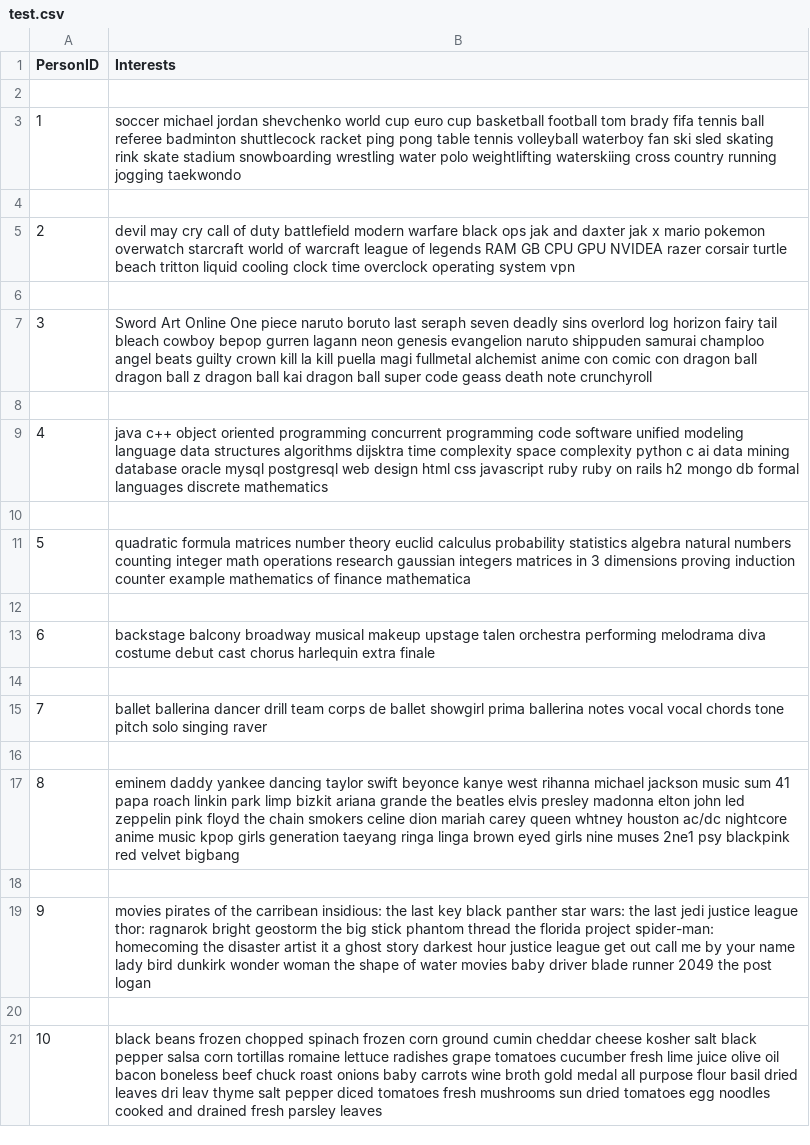
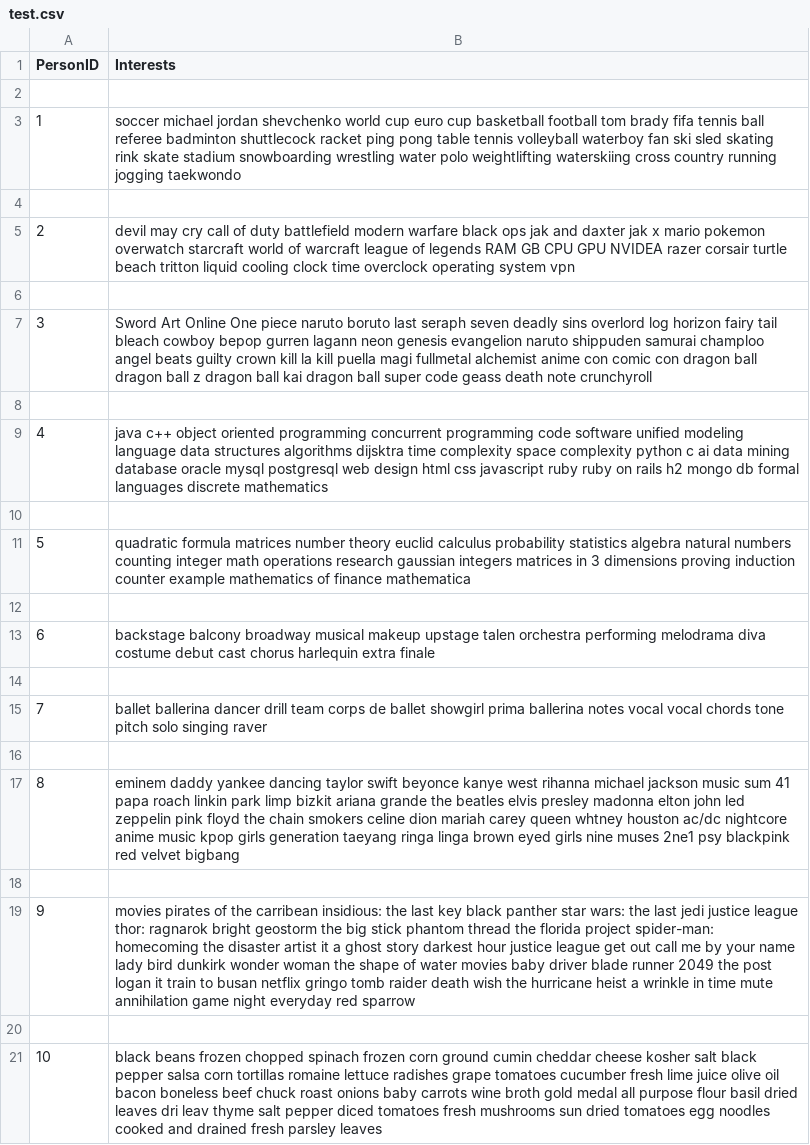
Before and after one commit to tvd5244/Capstone_Project, a CSV file: Learning/ai/Taras_Derewecki/test.csv, drawn as a sheet.

```diff
--- a/Learning/ai/Taras_Derewecki/test.csv
+++ b/Learning/ai/Taras_Derewecki/test.csv
@@ -18,3 +18,3 @@ PersonID,Interests
 
-9,movies pirates of the carribean insidious: the last key black panther star wars: the last jedi justice league thor: ragnarok bright geostorm the big stick phantom thread the florida project spider-man: homecoming the disaster artist it a ghost story darkest hour justice league get out call me by your name lady bird dunkirk wonder woman the shape of water movies baby driver blade runner 2049 the post logan
+9,movies pirates of the carribean insidious: the last key black panther star wars: the last jedi justice league thor: ragnarok bright geostorm the big stick phantom thread the florida project spider-man: homecoming the disaster artist it a ghost story darkest hour justice league get out call me by your name lady bird dunkirk wonder woman the shape of water movies baby driver blade runner 2049 the post logan it train to busan netflix gringo tomb raider death wish the hurricane heist a wrinkle in time mute annihilation game night everyday red sparrow
 
```
Also changed, not shown: Learning/ai/Taras_Derewecki/train.csv.
